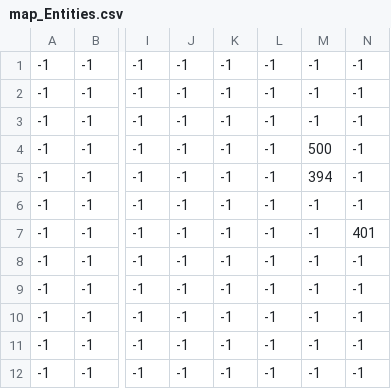
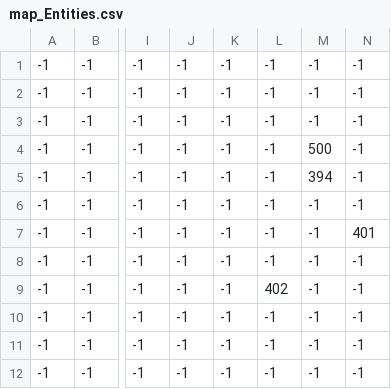
Before and after one commit to CortoMaltese3/ArchivistAdventure2, a CSV file: maps/0/map_Entities.csv, drawn as a sheet; only a part is shown, gaps mark what is left out; the diff names each change by its address in the sheet, - before the commit and + after, or states it on an @@ line.

```diff
--- a/maps/0/map_Entities.csv
+++ b/maps/0/map_Entities.csv
-L9: -1
+L9: 402
```
Also changed, not shown: 6 other files.
